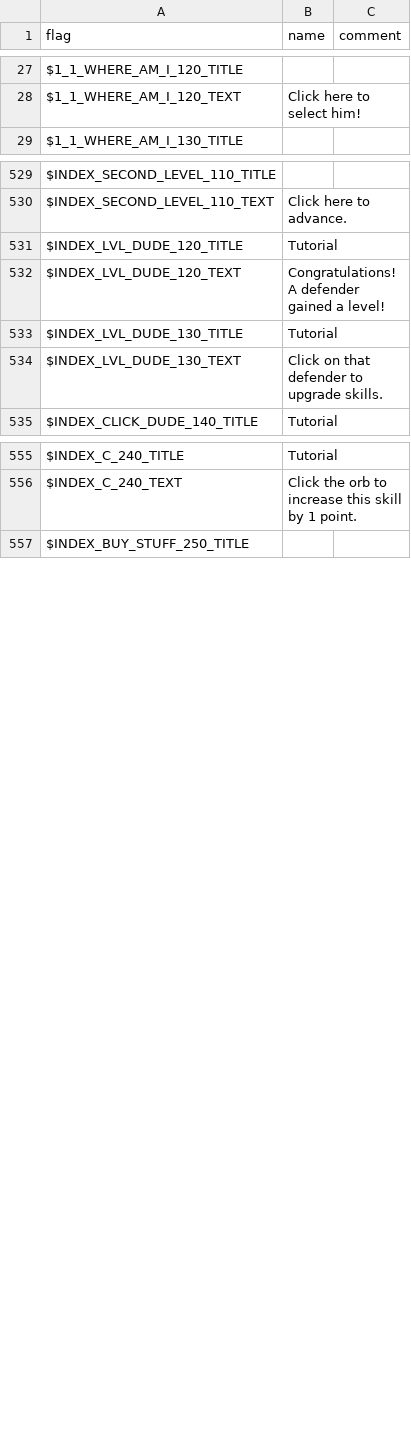
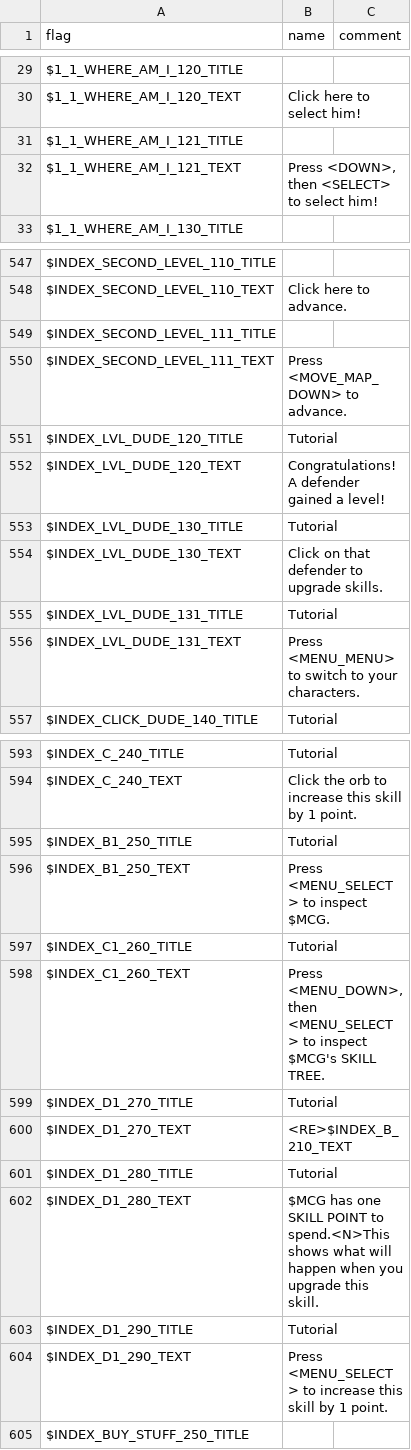
Before and after one commit to larsiusprime/defendersquest-loc, a TSV file: dq1_dx/en-US/maps.tsv, drawn as a sheet; only a part is shown, gaps mark what is left out; the diff covers the shown part only.

```diff
--- a/dq1_dx/en-US/maps.tsv
+++ b/dq1_dx/en-US/maps.tsv
@@ -28,2 +30,4 @@ $1_1_WHERE_AM_I_120_TITLE
 $1_1_WHERE_AM_I_120_TEXT	Click here to select him!
+$1_1_WHERE_AM_I_121_TITLE	
+$1_1_WHERE_AM_I_121_TEXT	Press <DOWN>, then <SELECT> to select him!
 $1_1_WHERE_AM_I_130_TITLE	
@@ -530,2 +548,4 @@ $INDEX_SECOND_LEVEL_110_TITLE
 $INDEX_SECOND_LEVEL_110_TEXT	Click here to advance.
+$INDEX_SECOND_LEVEL_111_TITLE	
+$INDEX_SECOND_LEVEL_111_TEXT	Press <MOVE_MAP_DOWN> to advance.
 $INDEX_LVL_DUDE_120_TITLE	Tutorial
@@ -534,2 +554,4 @@ $INDEX_LVL_DUDE_130_TITLE	Tutorial
 $INDEX_LVL_DUDE_130_TEXT	Click on that defender to upgrade skills.
+$INDEX_LVL_DUDE_131_TITLE	Tutorial
+$INDEX_LVL_DUDE_131_TEXT	Press <MENU_MENU> to switch to your characters.
 $INDEX_CLICK_DUDE_140_TITLE	Tutorial
@@ -556,2 +594,12 @@ $INDEX_C_240_TITLE	Tutorial
 $INDEX_C_240_TEXT	Click the orb to increase this skill by 1 point.
+$INDEX_B1_250_TITLE	Tutorial
+$INDEX_B1_250_TEXT	Press <MENU_SELECT> to inspect $MCG.
+$INDEX_C1_260_TITLE	Tutorial
+$INDEX_C1_260_TEXT	Press <MENU_DOWN>, then <MENU_SELECT> to inspect $MCG's SKILL TREE.
+$INDEX_D1_270_TITLE	Tutorial
+$INDEX_D1_270_TEXT	<RE>$INDEX_B_210_TEXT
+$INDEX_D1_280_TITLE	Tutorial
+$INDEX_D1_280_TEXT	$MCG has one SKILL POINT to spend.<N>This shows what will happen when you upgrade this skill.
+$INDEX_D1_290_TITLE	Tutorial
+$INDEX_D1_290_TEXT	Press <MENU_SELECT> to increase this skill by 1 point.
 $INDEX_BUY_STUFF_250_TITLE	
```
Also changed, not shown: 32 added rows elsewhere in this file.
